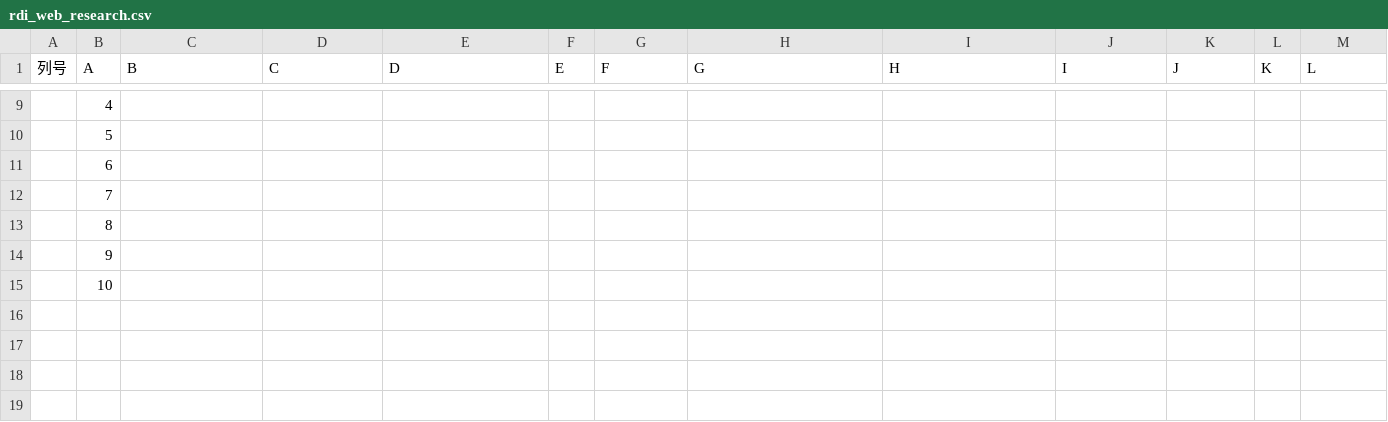
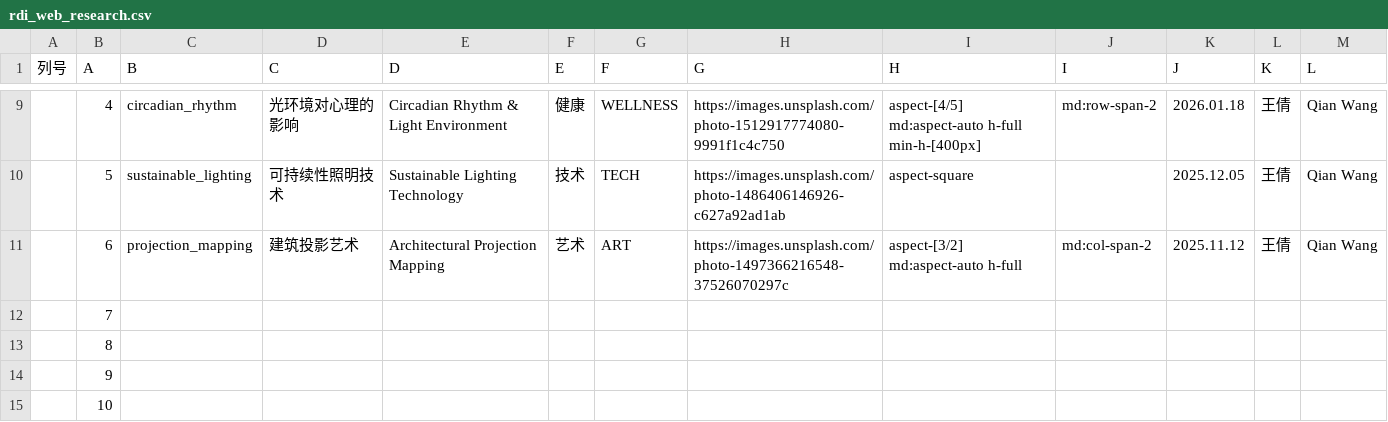
Before and after one commit to gabisivanierbifmv4691-tech/rdi_website, a CSV file: public/research/rdi_web_research.csv, drawn as a sheet; only a part is shown, gaps mark what is left out; the diff covers the shown part only.

Commit message:
feat(news): add Shanghai PSA project content
- Add Shanghai PSA content to news CSV
- Implement dynamic markdown parsing in NewsDetail and ResearchDetail
- Add navigation controls for research projects
- Clean up unused code and improve component styling

```diff
--- a/public/research/rdi_web_research.csv
+++ b/public/research/rdi_web_research.csv
@@ -9,4 +9,4 @@
-,4,,,,,,,,,,,
-,5,,,,,,,,,,,
-,6,,,,,,,,,,,
+,4,circadian_rhythm,光环境对心理的影响,Circadian Rhythm & Light Environment,健康,WELLNESS,https://images.unsplash.com/photo-1512917774080-9991f1c4c750,aspect-[4/5] md:aspect-auto h-full min-h-[400px],md:row-span-2,2026.01.18,王倩,Qian Wang
+,5,sustainable_lighting,可持续性照明技术,Sustainable Lighting Technology,技术,TECH,https://images.unsplash.com/photo-1486406146926-c627a92ad1ab,aspect-square,,2025.12.05,王倩,Qian Wang
+,6,projection_mapping,建筑投影艺术,Architectural Projection Mapping,艺术,ART,https://images.unsplash.com/photo-1497366216548-37526070297c,aspect-[3/2] md:aspect-auto h-full,md:col-span-2,2025.11.12,王倩,Qian Wang
 ,7,,,,,,,,,,,
```
Also changed, not shown: 31 edited cells elsewhere in this file, 9 other files.
